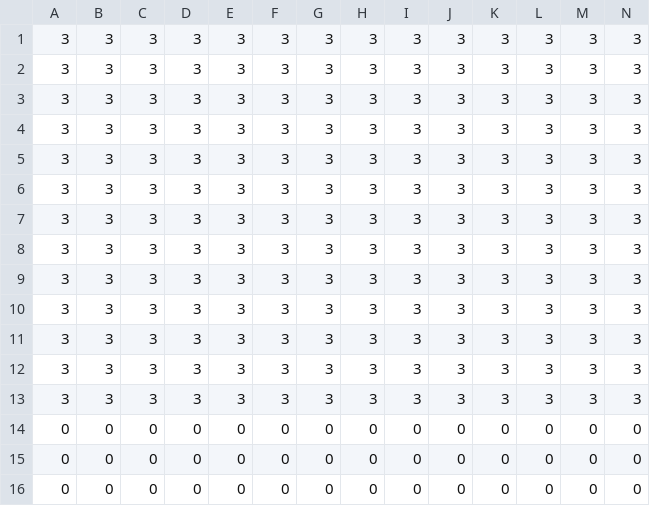
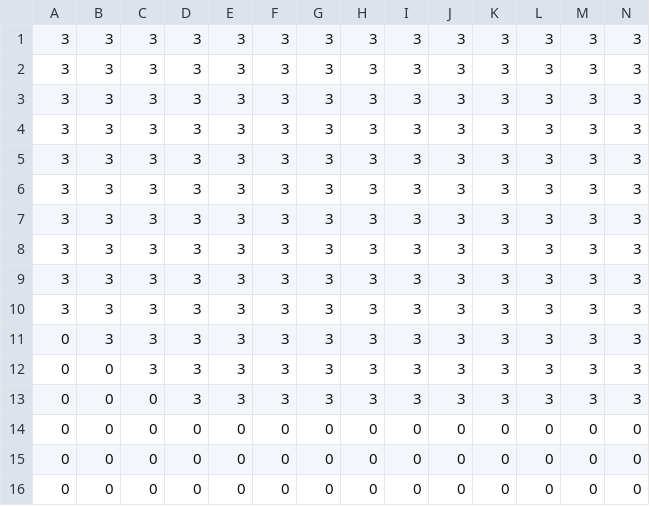
Before and after one commit to brianmueller/mfa-pds, a CSV file: mario/graphics/gamemap.csv, drawn as a sheet; only a part is shown; removed rows and columns are numbered as before the commit, all else as after; rows hold the shown columns only; the diff names each change by its address in the sheet, - before the commit and + after, or states it on an @@ line.

```diff
--- a/mario/graphics/gamemap.csv
+++ b/mario/graphics/gamemap.csv
+row 6: 3 | 3 | 3 | 3 | 3 | 3 | 3 | 3 | 3 | 3 | 3 | 3 | 3 | 3
@@ row 11 moved to row 7: 3 @@
+row 8: 3 | 3 | 3 | 3 | 3 | 3 | 3 | 3 | 3 | 3 | 3 | 3 | 3 | 3
-A11:A13: 3
+A11:A13: 0
-B12:B13: 3
+B12:B13: 0
-C13: 3
+C13: 0
-row 12: 3 | 3 | 3 | 3 | 3 | 3 | 3 | 3 | 3 | 3 | 3 | 3 | 3 | 3
-row 13: 3 | 3 | 3 | 3 | 3 | 3 | 3 | 3 | 3 | 3 | 3 | 3 | 3 | 3
```
Also changed, not shown: 1 other file.
